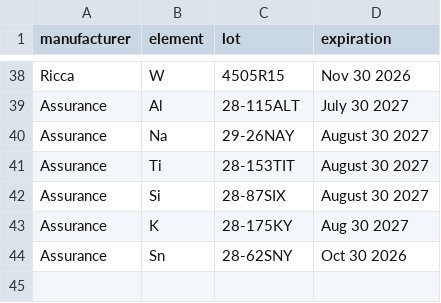
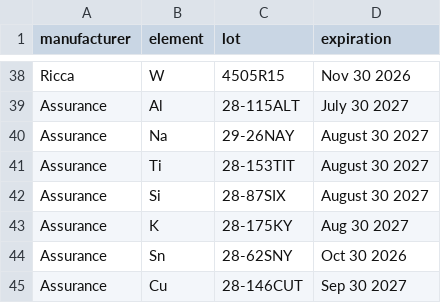
Before and after one commit to cvrl10/request_template, a CSV file: dist/lot.csv, drawn as a sheet; only a part is shown, gaps mark what is left out.

```diff
--- a/dist/lot.csv
+++ b/dist/lot.csv
@@ -44 +44,2 @@ Assurance,K,28-175KY,Aug 30 2027
 Assurance,Sn,28-62SNY,Oct 30 2026
+Assurance,Cu,28-146CUT,Sep 30 2027
```
Also changed, not shown: lot.csv, 14 other files.
